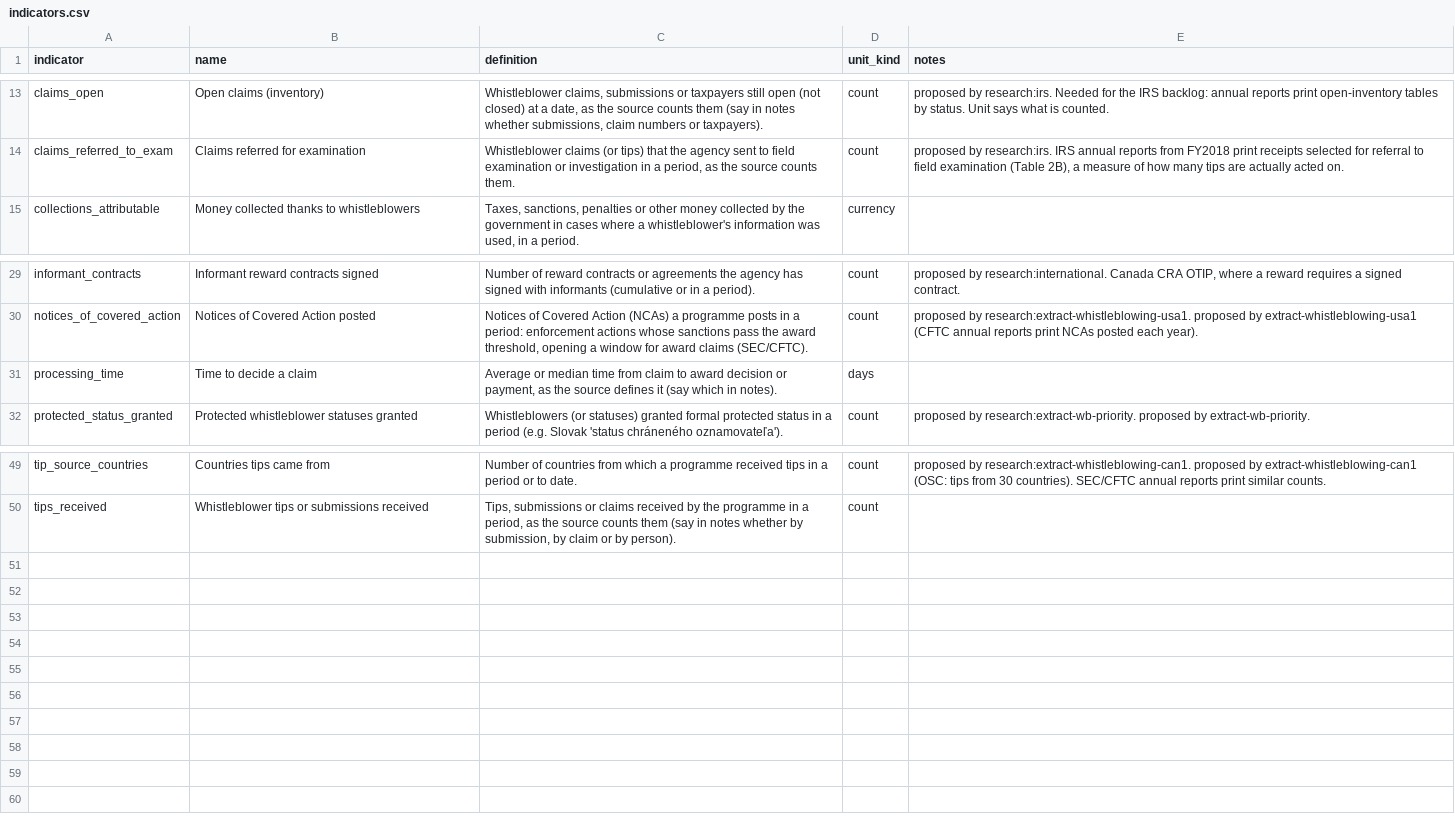
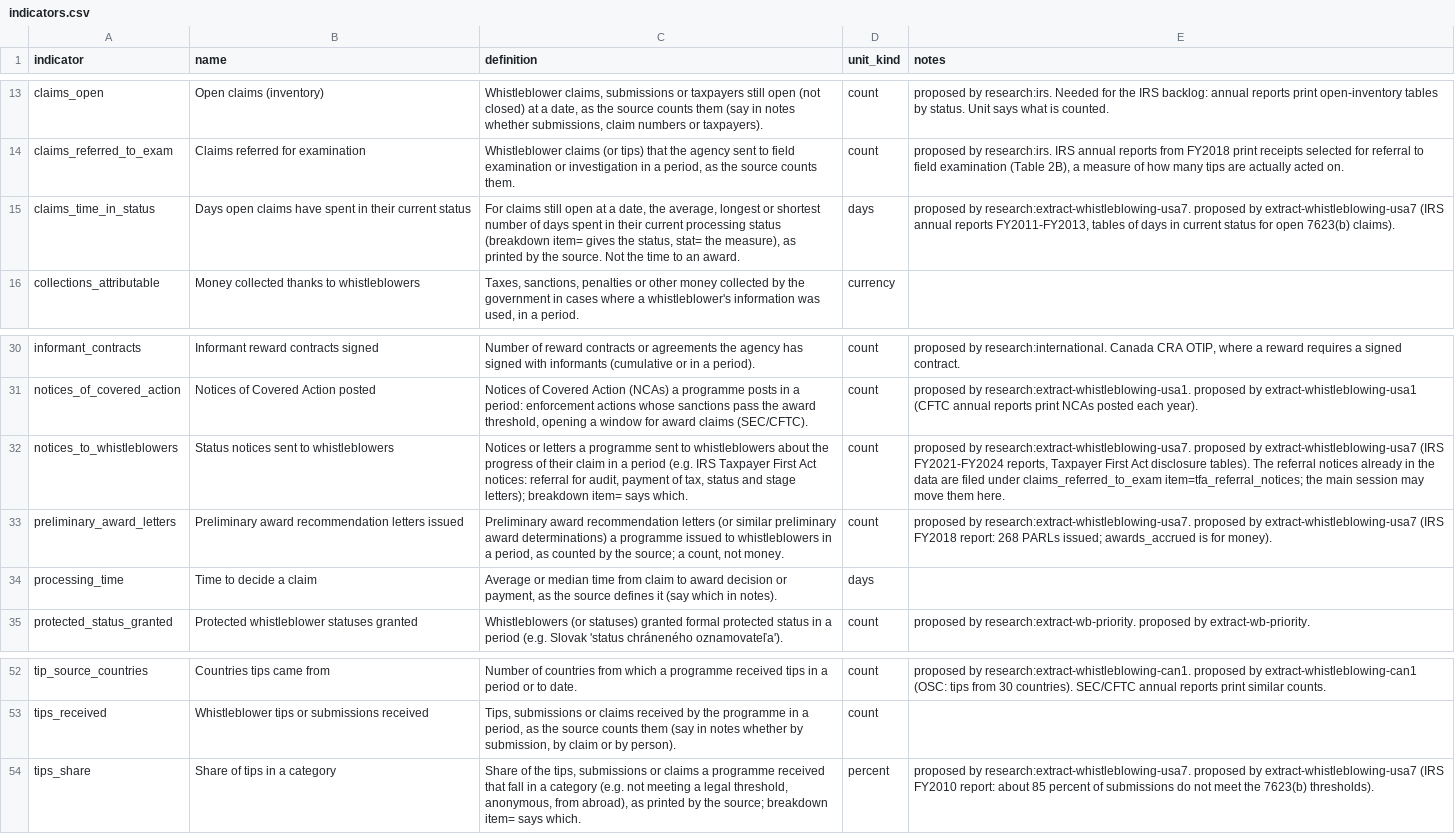
Before and after one commit to oscarleoo/data, a CSV file: topics/whistleblowing/data/indicators.csv, drawn as a sheet; only a part is shown, gaps mark what is left out; the diff names each change by its address in the sheet, - before the commit and + after, or states it on an @@ line.

```diff
--- a/topics/whistleblowing/data/indicators.csv
+++ b/topics/whistleblowing/data/indicators.csv
+row 15: claims_time_in_status | Days open claims have spent in their current status | For claims still open at a date, the average, longest or shortest number of days spent in their current processing status (breakdown item= gives the status, stat= the measure), as printed by the source. Not the time to an award. | days | proposed by research:extract-whistleblowing-usa7. proposed by extract-whistleblowing-usa7 (IRS annual reports FY2011-FY2013, tables of days in current status for open 7623(b) claims).
+row 32: notices_to_whistleblowers | Status notices sent to whistleblowers | Notices or letters a programme sent to whistleblowers about the progress of their claim in a period (e.g. IRS Taxpayer First Act notices: referral for audit, payment of tax, status and stage letters); breakdown item= says which. | count | proposed by research:extract-whistleblowing-usa7. proposed by extract-whistleblowing-usa7 (IRS FY2021-FY2024 reports, Taxpayer First Act disclosure tables). The referral notices already in the data are filed under claims_referred_to_exam item=tfa_referral_notices; the main session may move them here.
+row 33: preliminary_award_letters | Preliminary award recommendation letters issued | Preliminary award recommendation letters (or similar preliminary award determinations) a programme issued to whistleblowers in a period, as counted by the source; a count, not money. | count | proposed by research:extract-whistleblowing-usa7. proposed by extract-whistleblowing-usa7 (IRS FY2018 report: 268 PARLs issued; awards_accrued is for money).
+row 54: tips_share | Share of tips in a category | Share of the tips, submissions or claims a programme received that fall in a category (e.g. not meeting a legal threshold, anonymous, from abroad), as printed by the source; breakdown item= says which. | percent | proposed by research:extract-whistleblowing-usa7. proposed by extract-whistleblowing-usa7 (IRS FY2010 report: about 85 percent of submissions do not meet the 7623(b) thresholds).
```
Also changed, not shown: 5 other files.
